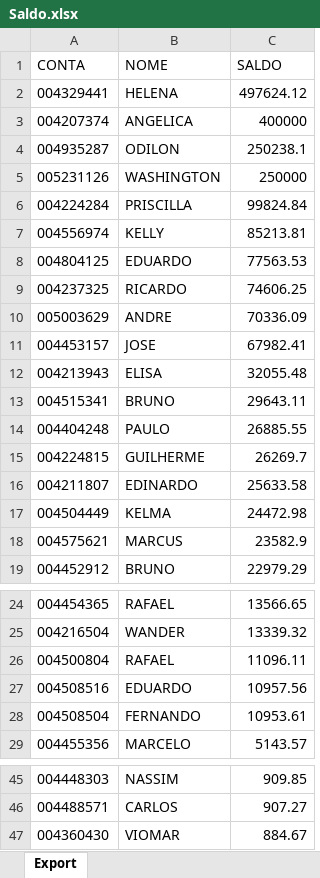
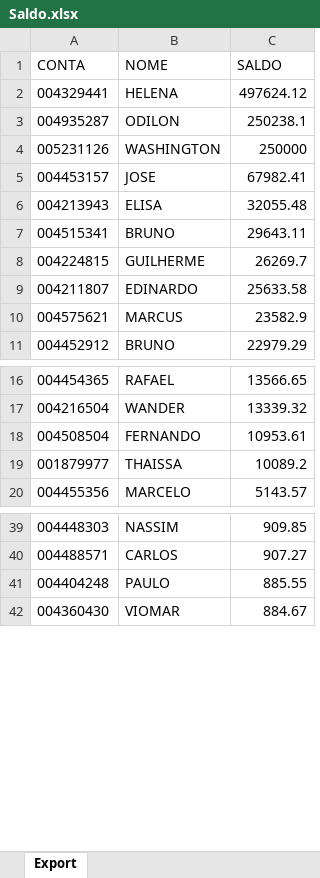
Before and after one commit to lauroteles/app_mesa_de_opera-es_corrigido, an Excel workbook: Saldo.xlsx, sheet Export, drawn as a sheet; only a part is shown, gaps mark what is left out; values as stored, in another font and other column widths than the file's, no borders; removed rows and columns are numbered as before the commit, all else as after; the diff covers the shown part only; the diff names each change by its address in the sheet, - before the commit and + after, or states it on an @@ line.

Commit message:
Add files via upload

```diff
--- a/Saldo.xlsx (sheet Export)
+++ b/Saldo.xlsx (sheet Export)
-row 3: 004207374 | ANGELICA | 400000
-row 6: 004224284 | PRISCILLA | 99824.84
-row 7: 004556974 | KELLY | 85213.81
-row 8: 004804125 | EDUARDO | 77563.53
-row 9: 004237325 | RICARDO | 74606.25
-row 10: 005003629 | ANDRE | 70336.09
-row 14: 004404248 | PAULO | 26885.55
-row 17: 004504449 | KELMA | 24472.98
-row 26: 004500804 | RAFAEL | 11096.11
-row 27: 004508516 | EDUARDO | 10957.56
+row 19: 001879977 | THAISSA | 10089.2
+row 41: 004404248 | PAULO | 885.55
```
Also changed, not shown: 11 added rows and 2 removed rows elsewhere in this sheet.
